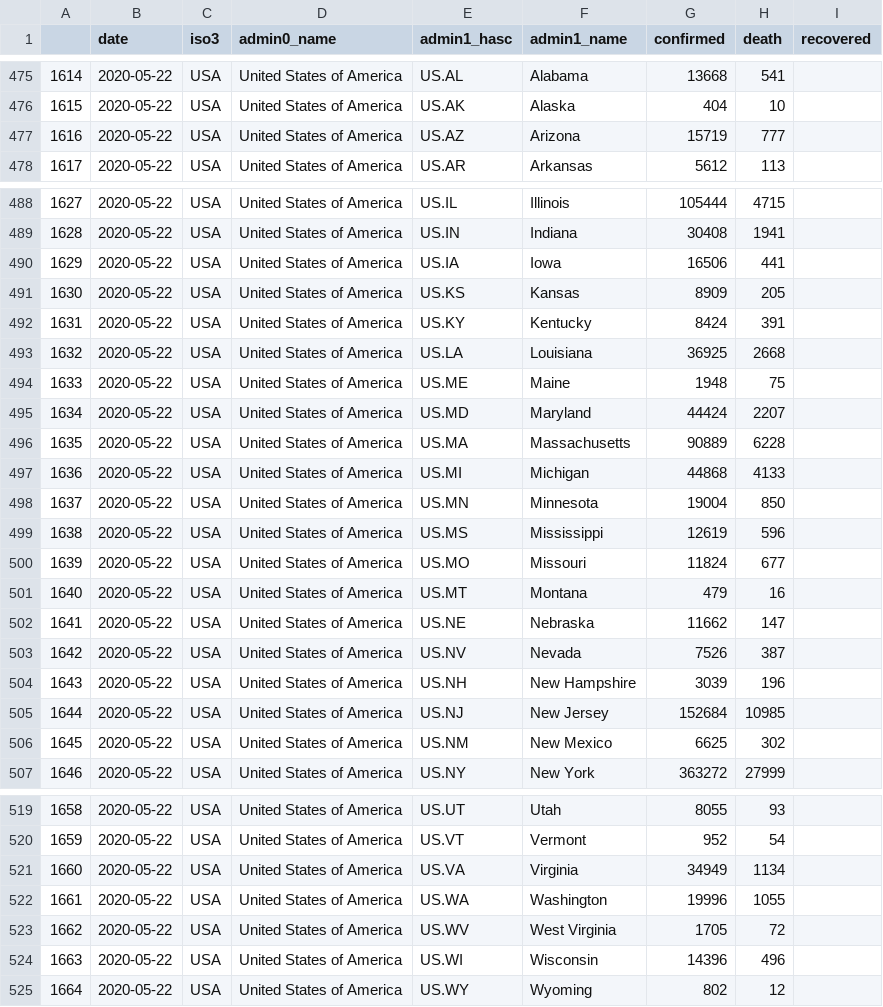
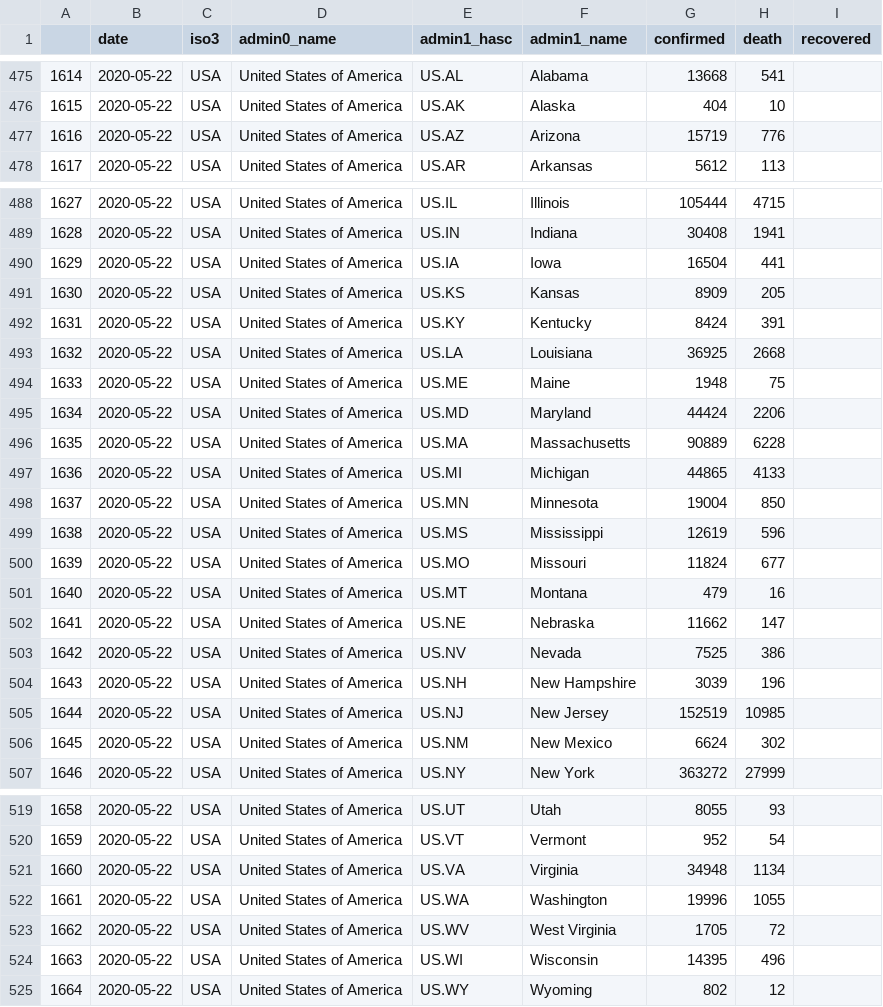
Before and after one commit to Leontian36/COVID19-Case-Data-Crawler, a CSV file: csv/admin1_2020-05-22.csv, drawn as a sheet; only a part is shown, gaps mark what is left out.

```diff
--- a/csv/admin1_2020-05-22.csv
+++ b/csv/admin1_2020-05-22.csv
@@ -476,3 +476,3 @@
 1615,2020-05-22,USA,United States of America,US.AK,Alaska,404,10,
-1616,2020-05-22,USA,United States of America,US.AZ,Arizona,15719,777,
+1616,2020-05-22,USA,United States of America,US.AZ,Arizona,15719,776,
 1617,2020-05-22,USA,United States of America,US.AR,Arkansas,5612,113,
@@ -489,3 +489,3 @@
 1628,2020-05-22,USA,United States of America,US.IN,Indiana,30408,1941,
-1629,2020-05-22,USA,United States of America,US.IA,Iowa,16506,441,
+1629,2020-05-22,USA,United States of America,US.IA,Iowa,16504,441,
 1630,2020-05-22,USA,United States of America,US.KS,Kansas,8909,205,
@@ -494,5 +494,5 @@
 1633,2020-05-22,USA,United States of America,US.ME,Maine,1948,75,
-1634,2020-05-22,USA,United States of America,US.MD,Maryland,44424,2207,
+1634,2020-05-22,USA,United States of America,US.MD,Maryland,44424,2206,
 1635,2020-05-22,USA,United States of America,US.MA,Massachusetts,90889,6228,
-1636,2020-05-22,USA,United States of America,US.MI,Michigan,44868,4133,
+1636,2020-05-22,USA,United States of America,US.MI,Michigan,44865,4133,
 1637,2020-05-22,USA,United States of America,US.MN,Minnesota,19004,850,
@@ -502,6 +502,6 @@
 1641,2020-05-22,USA,United States of America,US.NE,Nebraska,11662,147,
-1642,2020-05-22,USA,United States of America,US.NV,Nevada,7526,387,
+1642,2020-05-22,USA,United States of America,US.NV,Nevada,7525,386,
 1643,2020-05-22,USA,United States of America,US.NH,New Hampshire,3039,196,
-1644,2020-05-22,USA,United States of America,US.NJ,New Jersey,152684,10985,
-1645,2020-05-22,USA,United States of America,US.NM,New Mexico,6625,302,
+1644,2020-05-22,USA,United States of America,US.NJ,New Jersey,152519,10985,
+1645,2020-05-22,USA,United States of America,US.NM,New Mexico,6624,302,
 1646,2020-05-22,USA,United States of America,US.NY,New York,363272,27999,
@@ -520,6 +520,6 @@
 1659,2020-05-22,USA,United States of America,US.VT,Vermont,952,54,
-1660,2020-05-22,USA,United States of America,US.VA,Virginia,34949,1134,
+1660,2020-05-22,USA,United States of America,US.VA,Virginia,34948,1134,
 1661,2020-05-22,USA,United States of America,US.WA,Washington,19996,1055,
 1662,2020-05-22,USA,United States of America,US.WV,West Virginia,1705,72,
-1663,2020-05-22,USA,United States of America,US.WI,Wisconsin,14396,496,
+1663,2020-05-22,USA,United States of America,US.WI,Wisconsin,14395,496,
 1664,2020-05-22,USA,United States of America,US.WY,Wyoming,802,12,
```
Also changed, not shown: csv/admin1_2020-05-23.csv, 2 other files.
